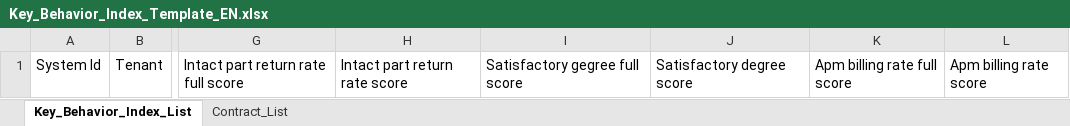
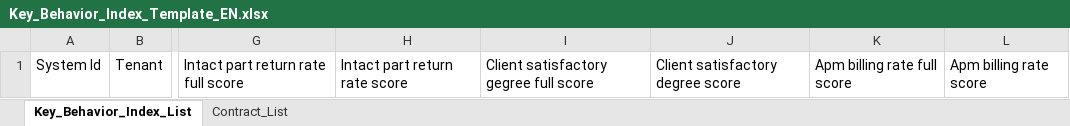
Before and after one commit to masogit/hc-apm-web, an Excel workbook: src/src/main/webapp/portal/zkb/keyHehaviorIndex/Key_Behavior_Index_Template_EN.xlsx, sheet Key_Behavior_Index_List, drawn as a sheet; only a part is shown, gaps mark what is left out; values as stored, in another font and other column widths than the file's, no borders; the diff names each change by its address in the sheet, - before the commit and + after, or states it on an @@ line.

```diff
--- a/src/src/main/webapp/portal/zkb/keyHehaviorIndex/Key_Behavior_Index_Template_EN.xlsx (sheet Key_Behavior_Index_List)
+++ b/src/src/main/webapp/portal/zkb/keyHehaviorIndex/Key_Behavior_Index_Template_EN.xlsx (sheet Key_Behavior_Index_List)
-I1: Satisfactory gegree full score
+I1: Client satisfactory gegree full score
-J1: Satisfactory degree score
+J1: Client satisfactory degree score
```
Also changed, not shown: src/src/main/webapp/portal/zkb/assetStatistic/Asset_Statistic_Template.xlsx, src/src/main/webapp/portal/zkb/assetStatistic/Asset_Statistic_Template_EN.xlsx, 7 other files.
